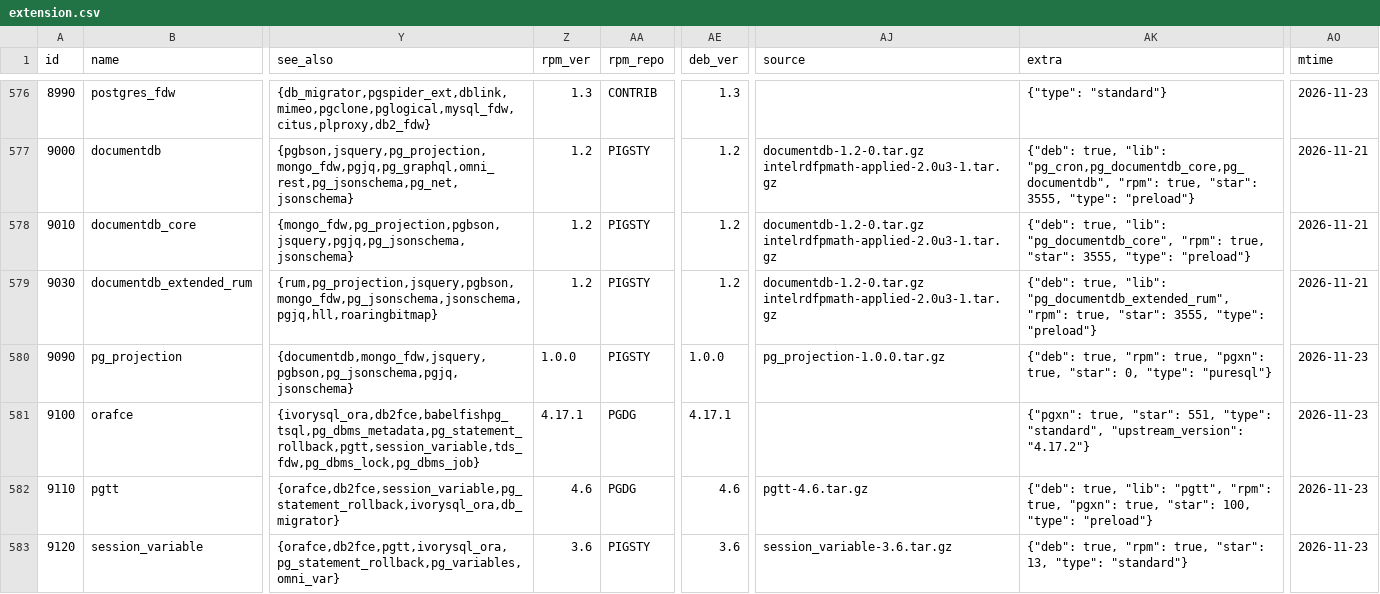
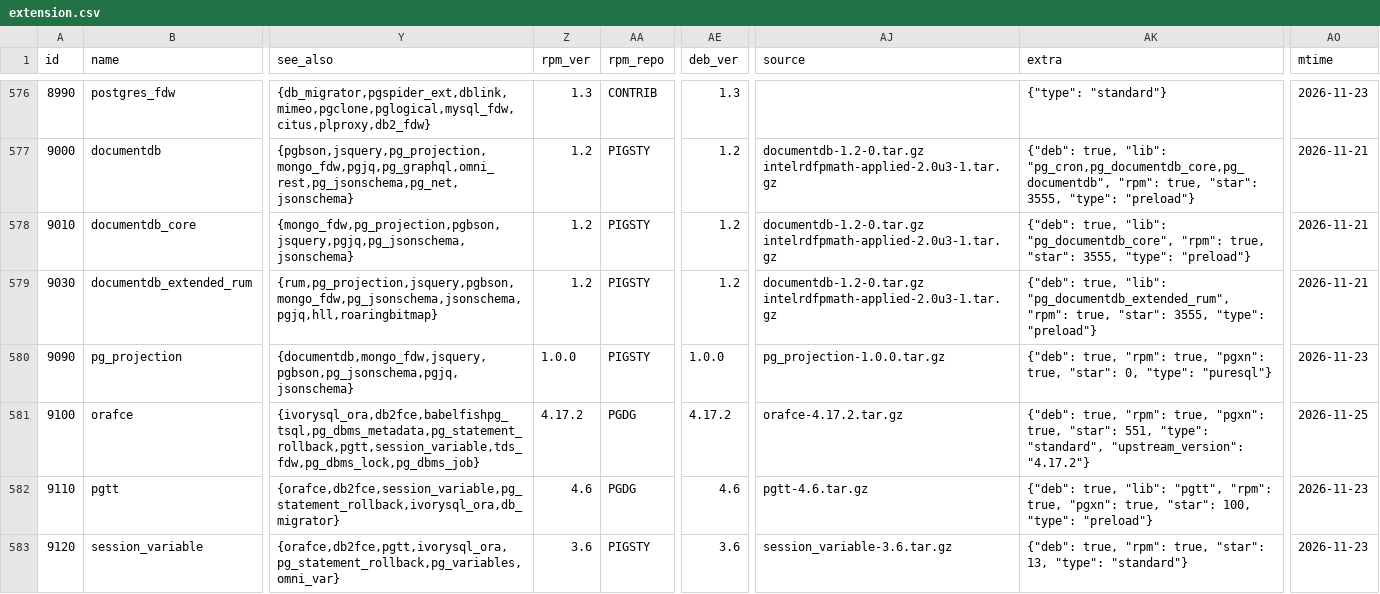
Before and after one commit to pgsty/pgext, a CSV file: db/extension.csv, drawn as a sheet; only a part is shown, gaps mark what is left out; the diff names each change by its address in the sheet, - before the commit and + after, or states it on an @@ line.

Commit message:
update orafce package metadata

```diff
--- a/db/extension.csv
+++ b/db/extension.csv
-Z581 (rpm_ver): 4.17.1
+Z581 (rpm_ver): 4.17.2
-AE581 (deb_ver): 4.17.1
+AE581 (deb_ver): 4.17.2
-AJ581 (source): (empty)
+AJ581 (source): orafce-4.17.2.tar.gz
-AK581 (extra): {"pgxn": true, "star":…
+AK581 (extra): {"deb": true, "rpm": true, "pgxn": true, "star":…
-AO581 (mtime): 2026-11-23
+AO581 (mtime): 2026-11-25
```
Also changed, not shown: 1 other file.
